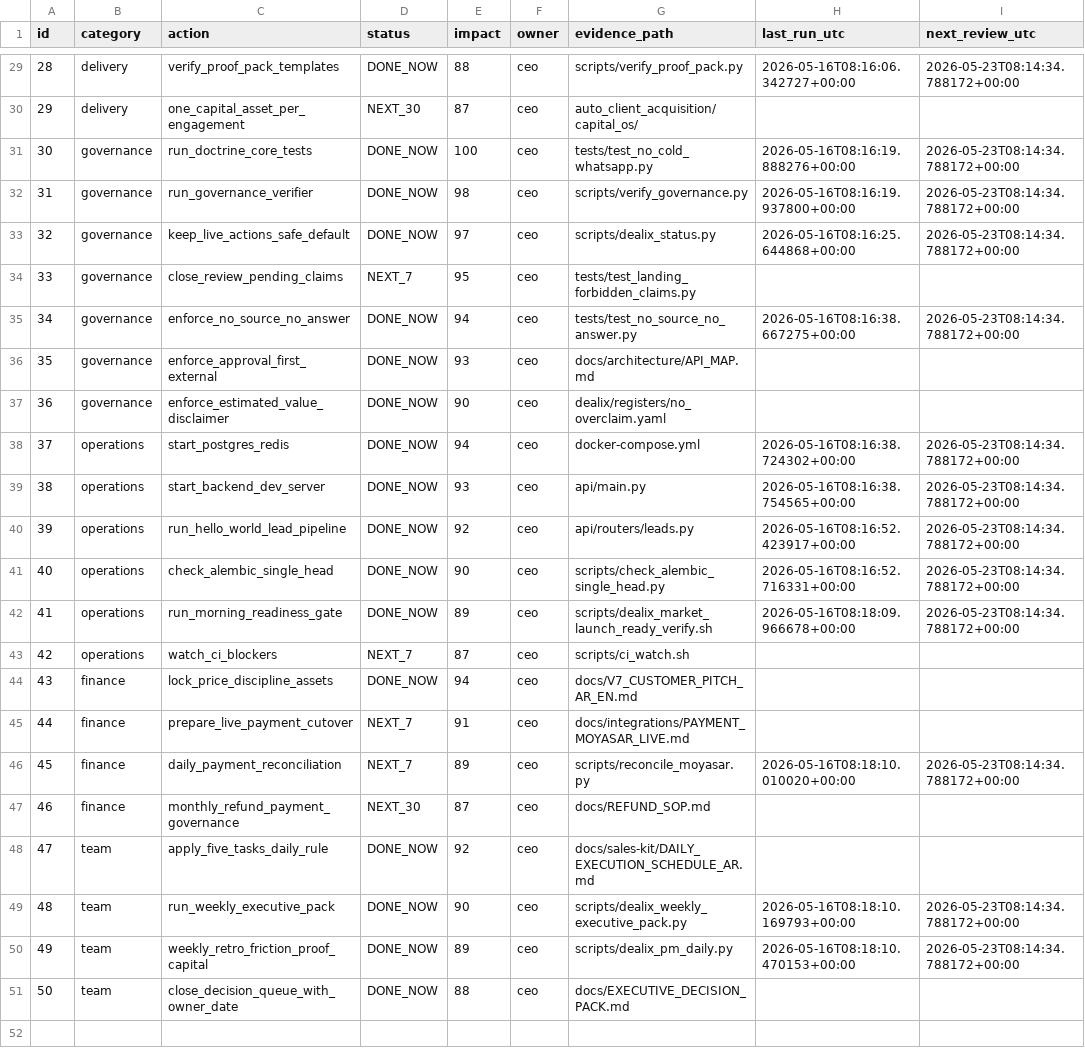
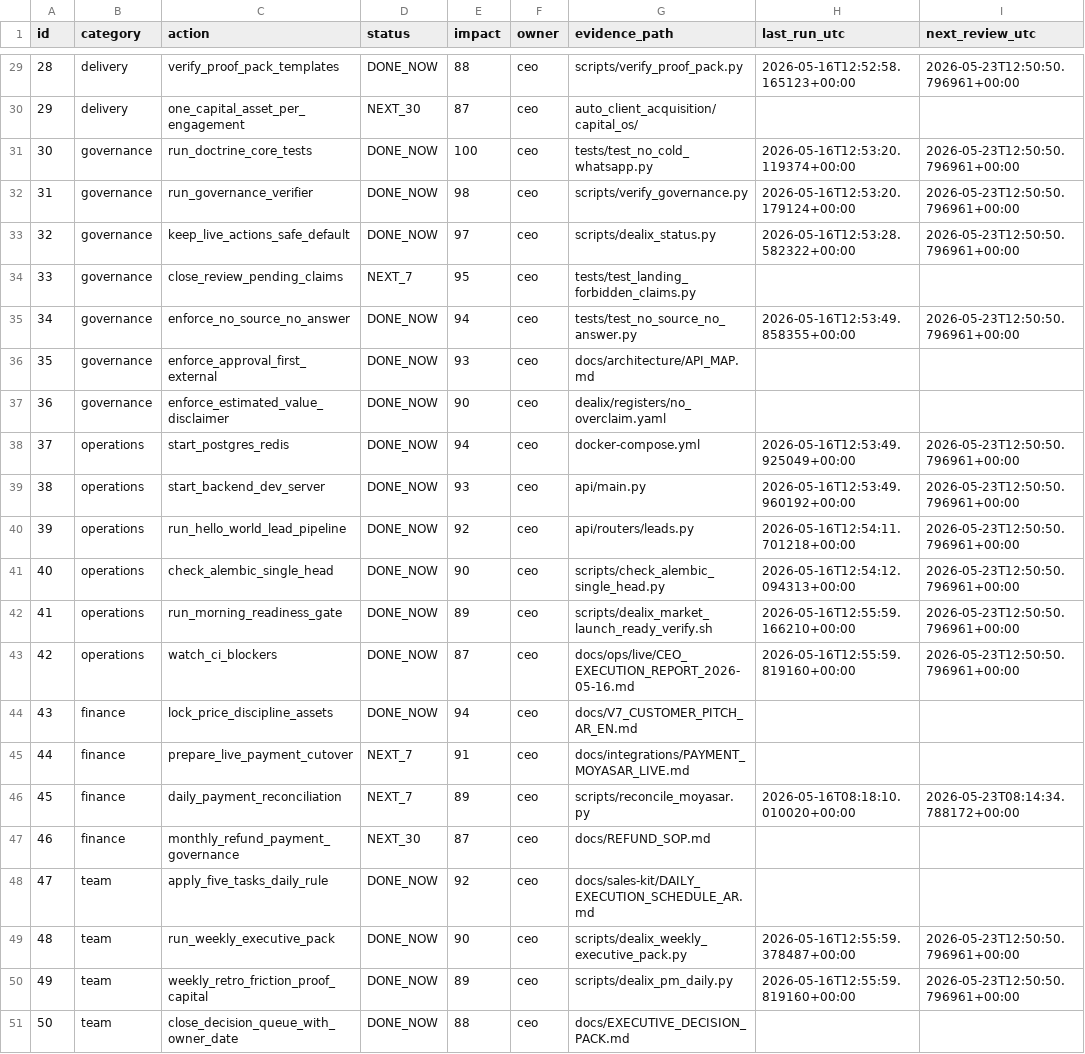
Before and after one commit to VoXc2/dealix, a CSV file: docs/ops/CEO_TOP50_TRACKER.csv, drawn as a sheet; only a part is shown, gaps mark what is left out; the diff covers the shown part only.

```diff
--- a/docs/ops/CEO_TOP50_TRACKER.csv
+++ b/docs/ops/CEO_TOP50_TRACKER.csv
@@ -29,16 +29,16 @@ id,category,action,status,impact,owner,evidence_path,last_run_utc,next_review_ut
-28,delivery,verify_proof_pack_templates,DONE_NOW,88,ceo,scripts/verify_proof_pack.py,2026-05-16T08:16:06.342727+00:00,2026-05-23T08:14:34.788172+00:00
+28,delivery,verify_proof_pack_templates,DONE_NOW,88,ceo,scripts/verify_proof_pack.py,2026-05-16T12:52:58.165123+00:00,2026-05-23T12:50:50.796961+00:00
 29,delivery,one_capital_asset_per_engagement,NEXT_30,87,ceo,auto_client_acquisition/capital_os/,,
-30,governance,run_doctrine_core_tests,DONE_NOW,100,ceo,tests/test_no_cold_whatsapp.py,2026-05-16T08:16:19.888276+00:00,2026-05-23T08:14:34.788172+00:00
-31,governance,run_governance_verifier,DONE_NOW,98,ceo,scripts/verify_governance.py,2026-05-16T08:16:19.937800+00:00,2026-05-23T08:14:34.788172+00:00
-32,governance,keep_live_actions_safe_default,DONE_NOW,97,ceo,scripts/dealix_status.py,2026-05-16T08:16:25.644868+00:00,2026-05-23T08:14:34.788172+00:00
+30,governance,run_doctrine_core_tests,DONE_NOW,100,ceo,tests/test_no_cold_whatsapp.py,2026-05-16T12:53:20.119374+00:00,2026-05-23T12:50:50.796961+00:00
+31,governance,run_governance_verifier,DONE_NOW,98,ceo,scripts/verify_governance.py,2026-05-16T12:53:20.179124+00:00,2026-05-23T12:50:50.796961+00:00
+32,governance,keep_live_actions_safe_default,DONE_NOW,97,ceo,scripts/dealix_status.py,2026-05-16T12:53:28.582322+00:00,2026-05-23T12:50:50.796961+00:00
 33,governance,close_review_pending_claims,NEXT_7,95,ceo,tests/test_landing_forbidden_claims.py,,
-34,governance,enforce_no_source_no_answer,DONE_NOW,94,ceo,tests/test_no_source_no_answer.py,2026-05-16T08:16:38.667275+00:00,2026-05-23T08:14:34.788172+00:00
+34,governance,enforce_no_source_no_answer,DONE_NOW,94,ceo,tests/test_no_source_no_answer.py,2026-05-16T12:53:49.858355+00:00,2026-05-23T12:50:50.796961+00:00
 35,governance,enforce_approval_first_external,DONE_NOW,93,ceo,docs/architecture/API_MAP.md,,
 36,governance,enforce_estimated_value_disclaimer,DONE_NOW,90,ceo,dealix/registers/no_overclaim.yaml,,
-37,operations,start_postgres_redis,DONE_NOW,94,ceo,docker-compose.yml,2026-05-16T08:16:38.724302+00:00,2026-05-23T08:14:34.788172+00:00
-38,operations,start_backend_dev_server,DONE_NOW,93,ceo,api/main.py,2026-05-16T08:16:38.754565+00:00,2026-05-23T08:14:34.788172+00:00
-39,operations,run_hello_world_lead_pipeline,DONE_NOW,92,ceo,api/routers/leads.py,2026-05-16T08:16:52.423917+00:00,2026-05-23T08:14:34.788172+00:00
-40,operations,check_alembic_single_head,DONE_NOW,90,ceo,scripts/check_alembic_single_head.py,2026-05-16T08:16:52.716331+00:00,2026-05-23T08:14:34.788172+00:00
-41,operations,run_morning_readiness_gate,DONE_NOW,89,ceo,scripts/dealix_market_launch_ready_verify.sh,2026-05-16T08:18:09.966678+00:00,2026-05-23T08:14:34.788172+00:00
-42,operations,watch_ci_blockers,NEXT_7,87,ceo,scripts/ci_watch.sh,,
+37,operations,start_postgres_redis,DONE_NOW,94,ceo,docker-compose.yml,2026-05-16T12:53:49.925049+00:00,2026-05-23T12:50:50.796961+00:00
+38,operations,start_backend_dev_server,DONE_NOW,93,ceo,api/main.py,2026-05-16T12:53:49.960192+00:00,2026-05-23T12:50:50.796961+00:00
+39,operations,run_hello_world_lead_pipeline,DONE_NOW,92,ceo,api/routers/leads.py,2026-05-16T12:54:11.701218+00:00,2026-05-23T12:50:50.796961+00:00
+40,operations,check_alembic_single_head,DONE_NOW,90,ceo,scripts/check_alembic_single_head.py,2026-05-16T12:54:12.094313+00:00,2026-05-23T12:50:50.796961+00:00
+41,operations,run_morning_readiness_gate,DONE_NOW,89,ceo,scripts/dealix_market_launch_ready_verify.sh,2026-05-16T12:55:59.166210+00:00,2026-05-23T12:50:50.796961+00:00
+42,operations,watch_ci_blockers,DONE_NOW,87,ceo,docs/ops/live/CEO_EXECUTION_REPORT_2026-05-16.md,2026-05-16T12:55:59.819160+00:00,2026-05-23T12:50:50.796961+00:00
 43,finance,lock_price_discipline_assets,DONE_NOW,94,ceo,docs/V7_CUSTOMER_PITCH_AR_EN.md,,
@@ -48,4 +48,4 @@ id,category,action,status,impact,owner,evidence_path,last_run_utc,next_review_ut
 47,team,apply_five_tasks_daily_rule,DONE_NOW,92,ceo,docs/sales-kit/DAILY_EXECUTION_SCHEDULE_AR.md,,
-48,team,run_weekly_executive_pack,DONE_NOW,90,ceo,scripts/dealix_weekly_executive_pack.py,2026-05-16T08:18:10.169793+00:00,2026-05-23T08:14:34.788172+00:00
-49,team,weekly_retro_friction_proof_capital,DONE_NOW,89,ceo,scripts/dealix_pm_daily.py,2026-05-16T08:18:10.470153+00:00,2026-05-23T08:14:34.788172+00:00
+48,team,run_weekly_executive_pack,DONE_NOW,90,ceo,scripts/dealix_weekly_executive_pack.py,2026-05-16T12:55:59.378487+00:00,2026-05-23T12:50:50.796961+00:00
+49,team,weekly_retro_friction_proof_capital,DONE_NOW,89,ceo,scripts/dealix_pm_daily.py,2026-05-16T12:55:59.819160+00:00,2026-05-23T12:50:50.796961+00:00
 50,team,close_decision_queue_with_owner_date,DONE_NOW,88,ceo,docs/EXECUTIVE_DECISION_PACK.md,,
```
Also changed, not shown: 42 edited cells elsewhere in this file, 5 other files.
